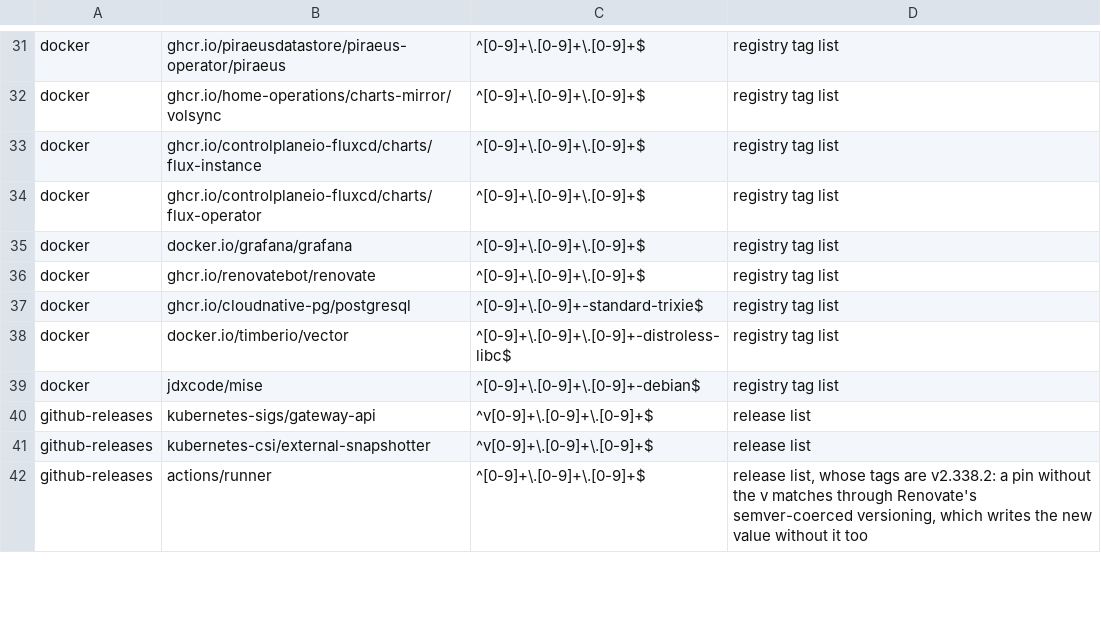
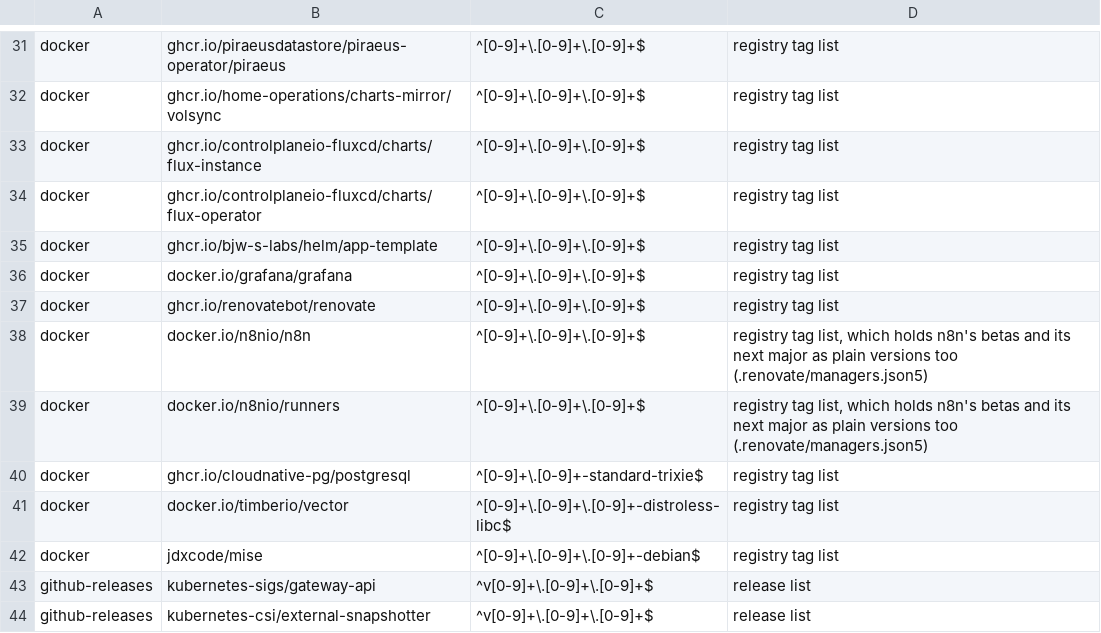
Before and after one commit to eekaan/k8s-gitops, a TSV file: .renovate/tag-forms.tsv, drawn as a sheet; only a part is shown, gaps mark what is left out; the shorter side is filled out with more unchanged rows.

```diff
--- a/.renovate/tag-forms.tsv
+++ b/.renovate/tag-forms.tsv
@@ -34,4 +34,7 @@ docker	ghcr.io/controlplaneio-fluxcd/charts/flux-instance	^[0-9]+\.[0-9]+\.[0-9]
 docker	ghcr.io/controlplaneio-fluxcd/charts/flux-operator	^[0-9]+\.[0-9]+\.[0-9]+$	registry tag list
+docker	ghcr.io/bjw-s-labs/helm/app-template	^[0-9]+\.[0-9]+\.[0-9]+$	registry tag list
 docker	docker.io/grafana/grafana	^[0-9]+\.[0-9]+\.[0-9]+$	registry tag list
 docker	ghcr.io/renovatebot/renovate	^[0-9]+\.[0-9]+\.[0-9]+$	registry tag list
+docker	docker.io/n8nio/n8n	^[0-9]+\.[0-9]+\.[0-9]+$	registry tag list, which holds n8n's betas and its next major as plain versions too (.renovate/managers.json5)
+docker	docker.io/n8nio/runners	^[0-9]+\.[0-9]+\.[0-9]+$	registry tag list, which holds n8n's betas and its next major as plain versions too (.renovate/managers.json5)
 docker	ghcr.io/cloudnative-pg/postgresql	^[0-9]+\.[0-9]+-standard-trixie$	registry tag list
```
Also changed, not shown: .renovate/extracted.tsv, 21 other files.
